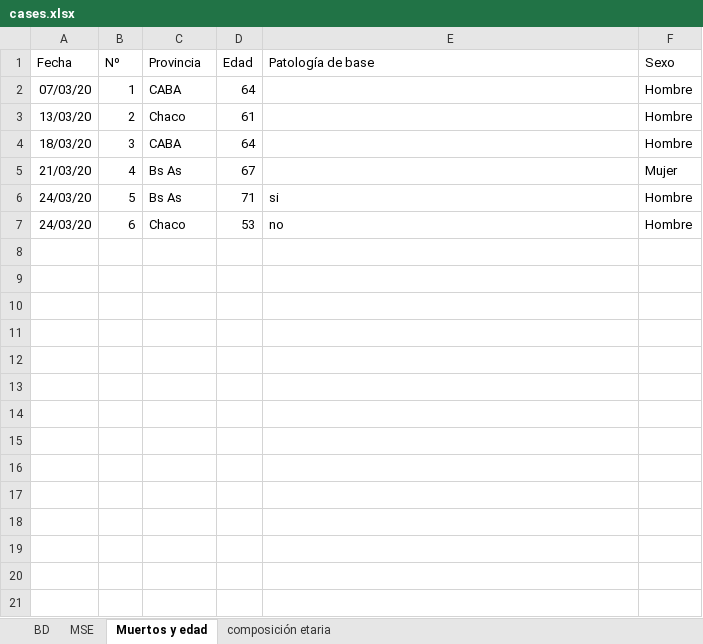
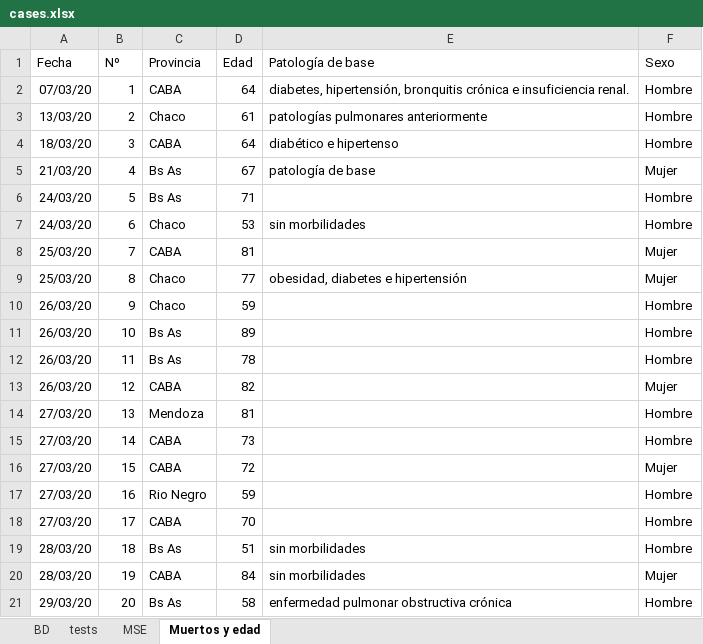
Before and after one commit to oscarvogel/libs, an Excel workbook: databases/cases.xlsx, sheet Muertos y edad, drawn as a sheet; values as stored, in another font and other column widths than the file's, no borders; charts and pictures not drawn; the diff names each change by its address in the sheet, - before the commit and + after, or states it on an @@ line.

```diff
--- a/databases/cases.xlsx (sheet Muertos y edad)
+++ b/databases/cases.xlsx (sheet Muertos y edad)
-sheet tab: composición etaria
+sheet tab: tests
-E2 (Patología de base): (empty)
+E2 (Patología de base): diabetes, hipertensión, bronquitis crónica e insuficiencia renal.
-E3 (Patología de base): (empty)
+E3 (Patología de base): patologías pulmonares anteriormente
-E4 (Patología de base): (empty)
+E4 (Patología de base): diabético e hipertenso
-E5 (Patología de base): (empty)
+E5 (Patología de base): patología de base
-E6 (Patología de base): si
+E6 (Patología de base): (empty)
-E7 (Patología de base): no
+E7 (Patología de base): sin morbilidades
+row 8: 25/03/20 | 7 | CABA | 81 |  | Mujer
+row 9: 25/03/20 | 8 | Chaco | 77 | obesidad, diabetes e hipertensión | Mujer
+row 10: 26/03/20 | 9 | Chaco | 59 |  | Hombre
+row 11: 26/03/20 | 10 | Bs As | 89 |  | Hombre
+row 12: 26/03/20 | 11 | Bs As | 78 |  | Hombre
+row 13: 26/03/20 | 12 | CABA | 82 |  | Mujer
+row 14: 27/03/20 | 13 | Mendoza | 81 |  | Hombre
+row 15: 27/03/20 | 14 | CABA | 73 |  | Hombre
+row 16: 27/03/20 | 15 | CABA | 72 |  | Mujer
+row 17: 27/03/20 | 16 | Rio Negro | 59 |  | Hombre
+row 18: 27/03/20 | 17 | CABA | 70 |  | Hombre
+row 19: 28/03/20 | 18 | Bs As | 51 | sin morbilidades | Hombre
+row 20: 28/03/20 | 19 | CABA | 84 | sin morbilidades | Mujer
+row 21: 29/03/20 | 20 | Bs As | 58 | enfermedad pulmonar obstructiva crónica | Hombre
```
Also changed, not shown: sheet BD, charts or pictures.
